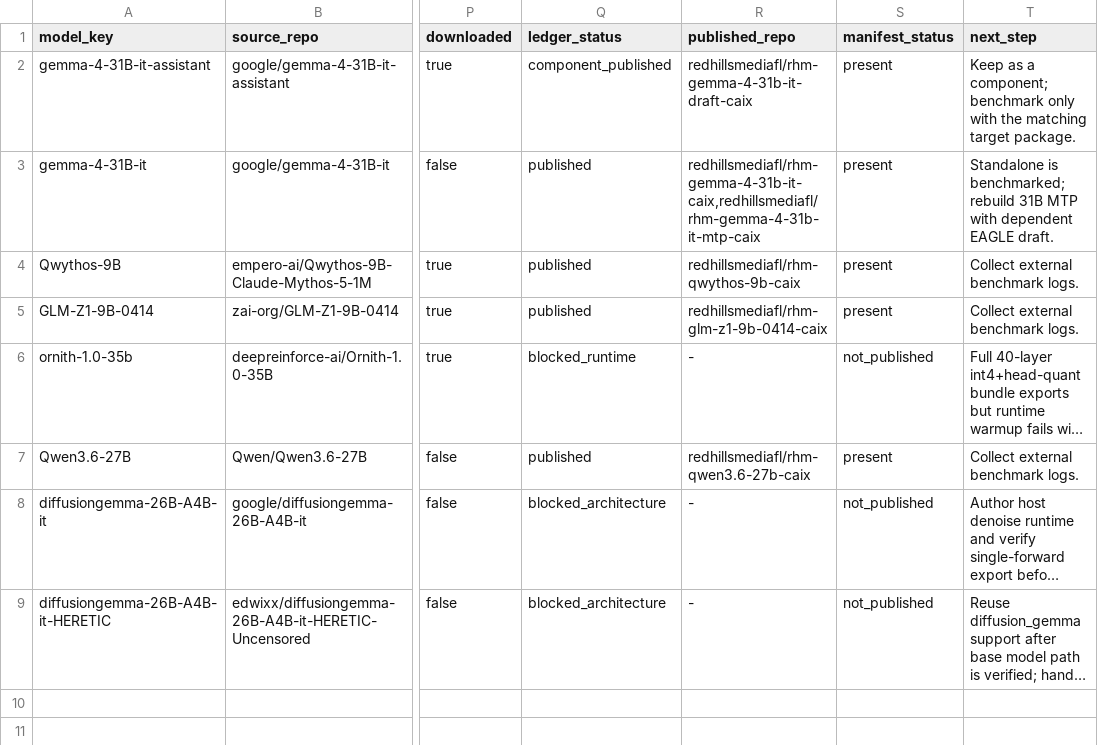
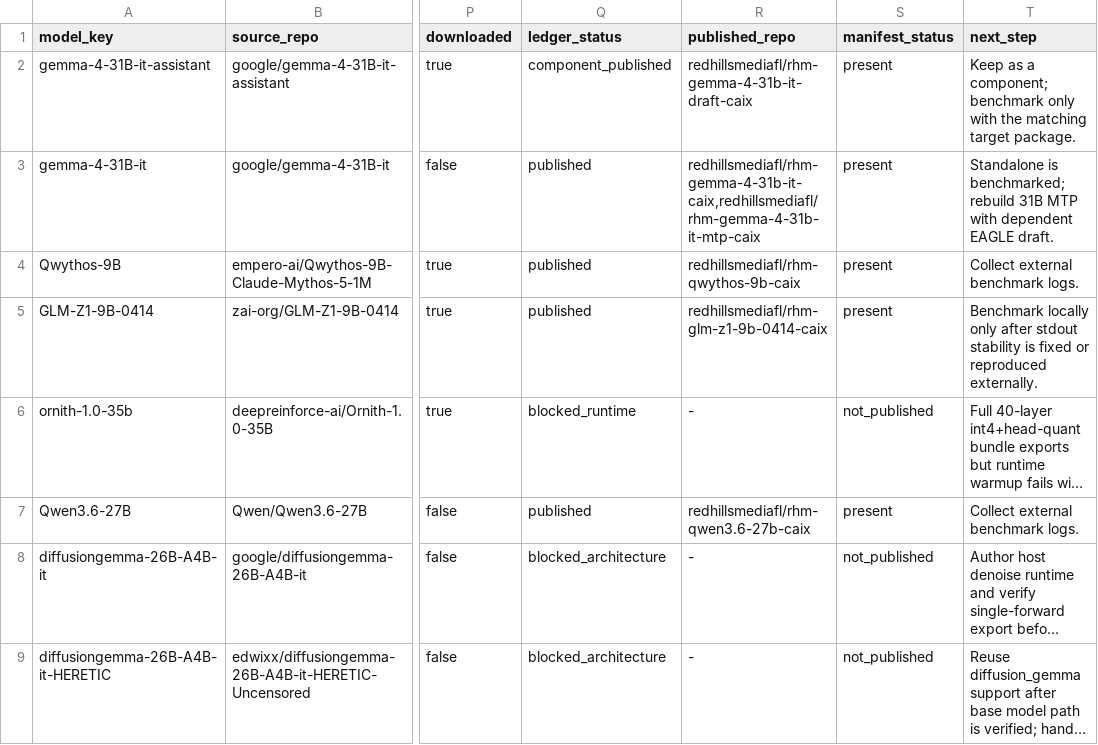
Before and after one commit to RedHillsMediaFL/caix, a TSV file: docs/CONVERSION_GAP_AUDIT.tsv, drawn as a sheet; only a part is shown, gaps mark what is left out; long unchanged cells end in …; the diff names each change by its address in the sheet, - before the commit and + after, or states it on an @@ line.

```diff
--- a/docs/CONVERSION_GAP_AUDIT.tsv
+++ b/docs/CONVERSION_GAP_AUDIT.tsv
-T5 (next_step): Collect external benchmark logs.
+T5 (next_step): Benchmark locally only after stdout stability is fixed or reproduced externally.
```
Also changed, not shown: benchmarks/MANIFEST.tsv, docs/CONVERSION_LEDGER.tsv, 2 other files.
